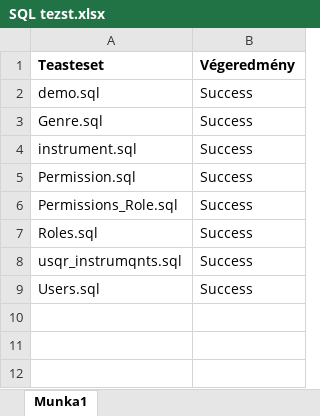
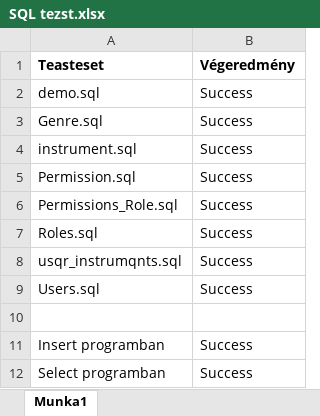
Before and after one commit to DudiVok/team4_afp1, an Excel workbook: Testjegyzőkönyv/SQL tezst.xlsx, sheet Munka1, drawn as a sheet; values as stored, in another font and other column widths than the file's, no borders; the diff names each change by its address in the sheet, - before the commit and + after, or states it on an @@ line.

Commit message:
Tesztjegyzőkönyv, adatbázis teszthez bővítve.

```diff
--- a/Testjegyzőkönyv/SQL tezst.xlsx (sheet Munka1)
+++ b/Testjegyzőkönyv/SQL tezst.xlsx (sheet Munka1)
+row 10: (empty)
+row 11: Insert programban | Success
+row 12: Select programban | Success
```
